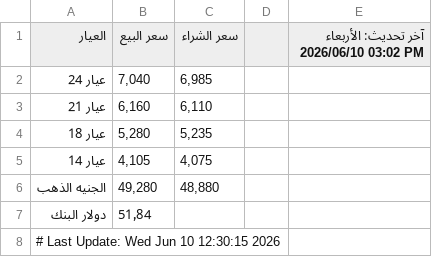
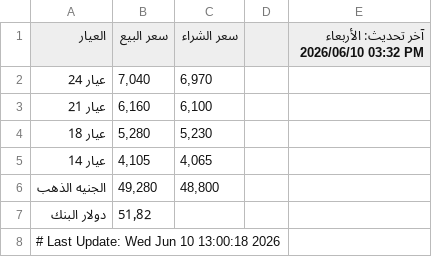
Before and after one commit to abodaapp-hash/-update_gold_prices.py, a CSV file: data/gold_prices.csv, drawn as a sheet.

```diff
--- a/data/gold_prices.csv
+++ b/data/gold_prices.csv
@@ -1,8 +1,8 @@
-العيار,سعر البيع,سعر الشراء,,آخر تحديث: الأربعاء 2026/06/10 03:02 PM
-عيار 24,"7,040","6,985",,
-عيار 21,"6,160","6,110",,
-عيار 18,"5,280","5,235",,
-عيار 14,"4,105","4,075",,
-الجنيه الذهب,"49,280","48,880",,
-دولار البنك,51٫84,,,
-# Last Update: Wed Jun 10 12:30:15 2026
+العيار,سعر البيع,سعر الشراء,,آخر تحديث: الأربعاء 2026/06/10 03:32 PM
+عيار 24,"7,040","6,970",,
+عيار 21,"6,160","6,100",,
+عيار 18,"5,280","5,230",,
+عيار 14,"4,105","4,065",,
+الجنيه الذهب,"49,280","48,800",,
+دولار البنك,51٫82,,,
+# Last Update: Wed Jun 10 13:00:18 2026
```
